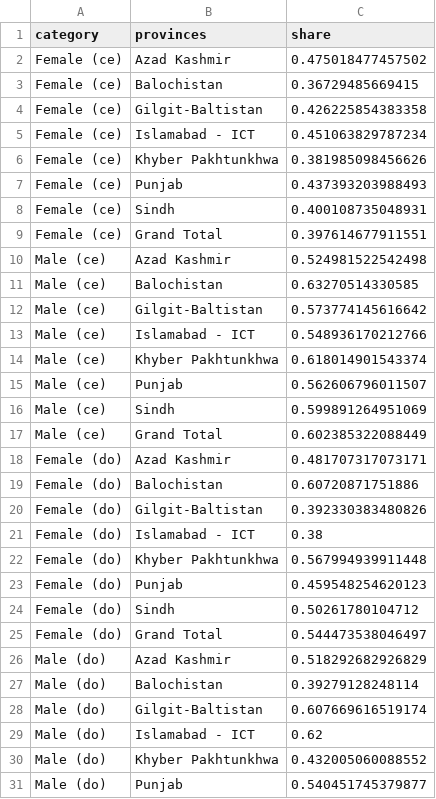
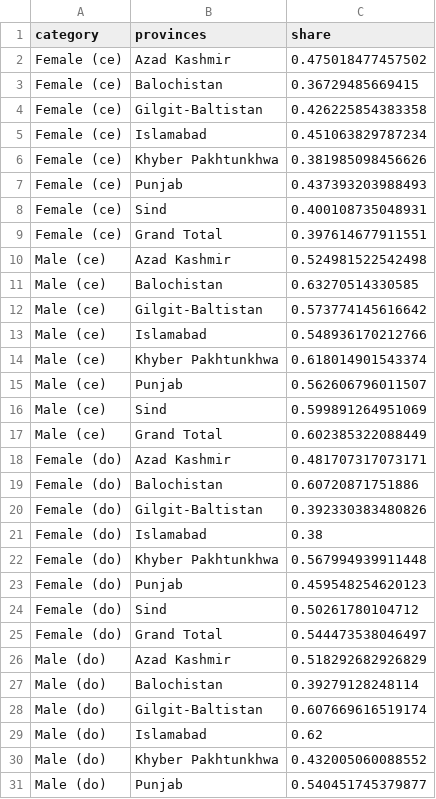
Before and after one commit to rhashimo/a3-education, a CSV file: data/action-enrollment2.csv, drawn as a sheet; only a part is shown; the diff covers the shown part only.

```diff
--- a/data/action-enrollment2.csv
+++ b/data/action-enrollment2.csv
@@ -4,6 +4,6 @@
 "Female (ce)","Gilgit-Baltistan",0.426225854383358
-"Female (ce)","Islamabad - ICT",0.451063829787234
+"Female (ce)","Islamabad",0.451063829787234
 "Female (ce)","Khyber Pakhtunkhwa",0.381985098456626
 "Female (ce)","Punjab",0.437393203988493
-"Female (ce)","Sindh",0.400108735048931
+"Female (ce)","Sind",0.400108735048931
 "Female (ce)","Grand Total",0.397614677911551
@@ -12,6 +12,6 @@
 "Male (ce)","Gilgit-Baltistan",0.573774145616642
-"Male (ce)","Islamabad - ICT",0.548936170212766
+"Male (ce)","Islamabad",0.548936170212766
 "Male (ce)","Khyber Pakhtunkhwa",0.618014901543374
 "Male (ce)","Punjab",0.562606796011507
-"Male (ce)","Sindh",0.599891264951069
+"Male (ce)","Sind",0.599891264951069
 "Male (ce)","Grand Total",0.602385322088449
@@ -20,6 +20,6 @@
 "Female (do)","Gilgit-Baltistan",0.392330383480826
-"Female (do)","Islamabad - ICT",0.38
+"Female (do)","Islamabad",0.38
 "Female (do)","Khyber Pakhtunkhwa",0.567994939911448
 "Female (do)","Punjab",0.459548254620123
-"Female (do)","Sindh",0.50261780104712
+"Female (do)","Sind",0.50261780104712
 "Female (do)","Grand Total",0.544473538046497
@@ -28,3 +28,3 @@
 "Male (do)","Gilgit-Baltistan",0.607669616519174
-"Male (do)","Islamabad - ICT",0.62
+"Male (do)","Islamabad",0.62
 "Male (do)","Khyber Pakhtunkhwa",0.432005060088552
```
Also changed, not shown: 7 edited cells elsewhere in this file, data/action-enrollment0.csv, data/action-enrollment1.csv, 4 other files.
